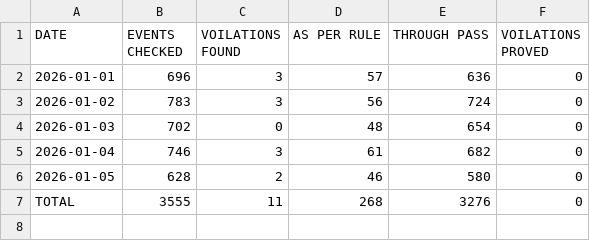
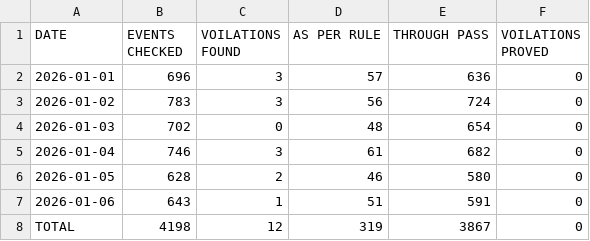
Before and after one commit to mlachhwani/cli-teloc-bmy-dashboard, a CSV file: data/2026-01/bulk_analysis.csv, drawn as a sheet.

```diff
--- a/data/2026-01/bulk_analysis.csv
+++ b/data/2026-01/bulk_analysis.csv
@@ -6,2 +6,3 @@ DATE,EVENTS CHECKED,VOILATIONS FOUND,AS PER RULE,THROUGH PASS,VOILATIONS PROVED
 2026-01-05,628,2,46,580,0
-TOTAL,3555,11,268,3276,0
+2026-01-06,643,1,51,591,0
+TOTAL,4198,12,319,3867,0
```
Also changed, not shown: data/2026-01/bulk_violation_details.csv.
